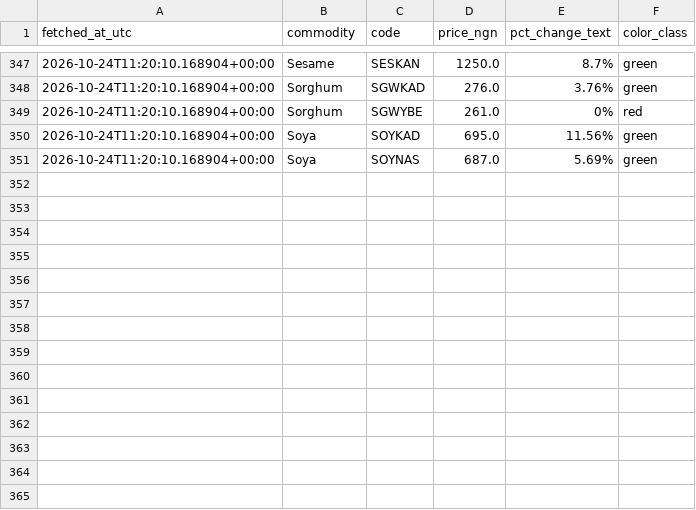
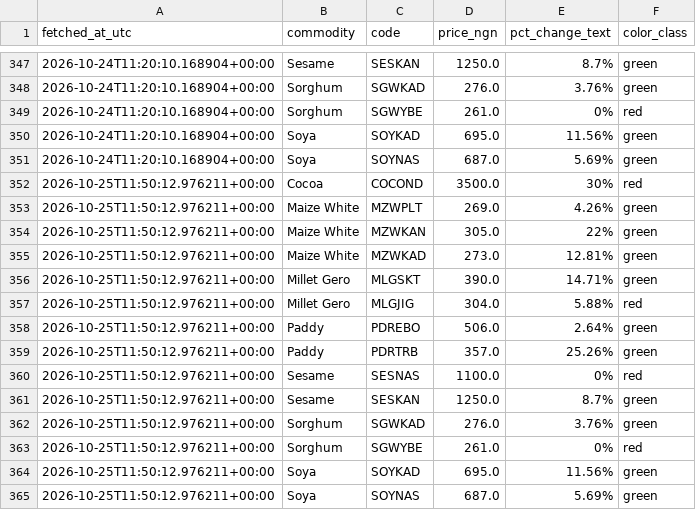
Before and after one commit to Agrolinking-Solutions/Agrolinking-Intelligence, a CSV file: data/research/ncx_probe_log.csv, drawn as a sheet; only a part is shown, gaps mark what is left out; the diff names each change by its address in the sheet, - before the commit and + after, or states it on an @@ line.

```diff
--- a/data/research/ncx_probe_log.csv
+++ b/data/research/ncx_probe_log.csv
+row 352: 2026-10-25T11:50:12.976211+00:00 | Cocoa | COCOND | 3500.0 | 30% | red
+row 353: 2026-10-25T11:50:12.976211+00:00 | Maize White | MZWPLT | 269.0 | 4.26% | green
+row 354: 2026-10-25T11:50:12.976211+00:00 | Maize White | MZWKAN | 305.0 | 22% | green
+row 355: 2026-10-25T11:50:12.976211+00:00 | Maize White | MZWKAD | 273.0 | 12.81% | green
+row 356: 2026-10-25T11:50:12.976211+00:00 | Millet Gero | MLGSKT | 390.0 | 14.71% | green
+row 357: 2026-10-25T11:50:12.976211+00:00 | Millet Gero | MLGJIG | 304.0 | 5.88% | red
+row 358: 2026-10-25T11:50:12.976211+00:00 | Paddy | PDREBO | 506.0 | 2.64% | green
+row 359: 2026-10-25T11:50:12.976211+00:00 | Paddy | PDRTRB | 357.0 | 25.26% | green
+row 360: 2026-10-25T11:50:12.976211+00:00 | Sesame | SESNAS | 1100.0 | 0% | red
+row 361: 2026-10-25T11:50:12.976211+00:00 | Sesame | SESKAN | 1250.0 | 8.7% | green
+row 362: 2026-10-25T11:50:12.976211+00:00 | Sorghum | SGWKAD | 276.0 | 3.76% | green
+row 363: 2026-10-25T11:50:12.976211+00:00 | Sorghum | SGWYBE | 261.0 | 0% | red
+row 364: 2026-10-25T11:50:12.976211+00:00 | Soya | SOYKAD | 695.0 | 11.56% | green
+row 365: 2026-10-25T11:50:12.976211+00:00 | Soya | SOYNAS | 687.0 | 5.69% | green
```
